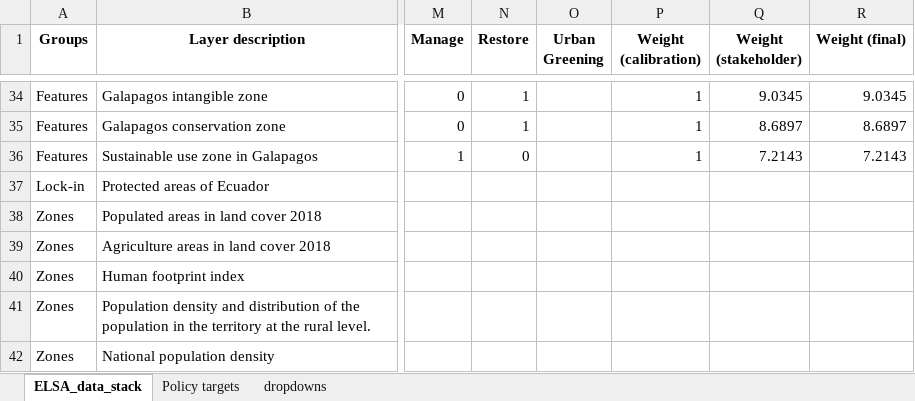
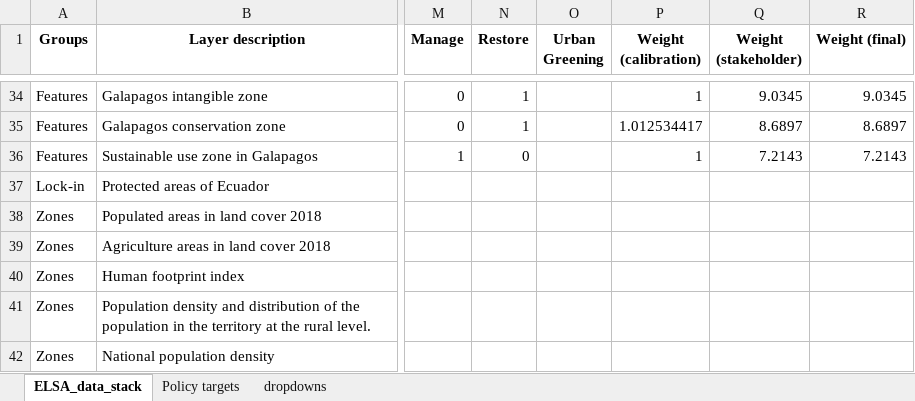
Before and after one commit to ELSA-UNDP/elsa_national_public, an Excel workbook: Ecuador_Master_ELSA_Database.xlsx, sheet ELSA_data_stack, drawn as a sheet; only a part is shown, gaps mark what is left out; values as stored, in another font and other column widths than the file's, no borders; conditional formats not drawn; the diff covers the shown part only; the diff names each change by its address in the sheet, - before the commit and + after, or states it on an @@ line.

Commit message:
Update calibration step to mirror new representation method
- Change the calibration representation calculation in the calibration step to mirror the update methods of calculating representing for features.
- Update to using default solver in calibration step.
- Add some further documentation in the code

```diff
--- a/Ecuador_Master_ELSA_Database.xlsx (sheet ELSA_data_stack)
+++ b/Ecuador_Master_ELSA_Database.xlsx (sheet ELSA_data_stack)
-P35 (Weight (calibration)): 1
+P35 (Weight (calibration)): 1.012534417
```
Also changed, not shown: 26 edited cells elsewhere in this sheet, 2 other files.
